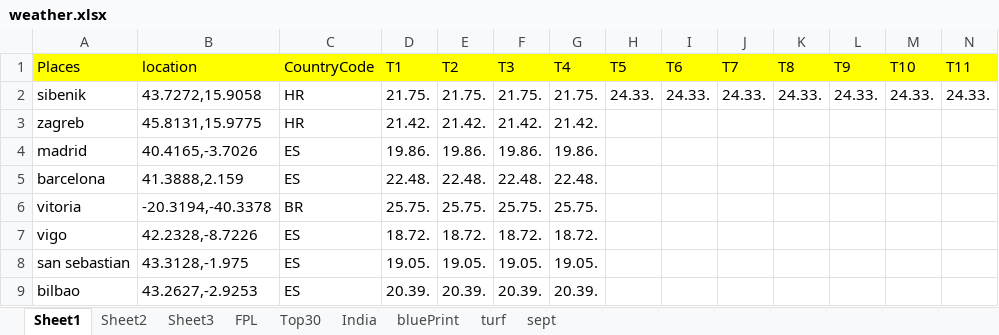
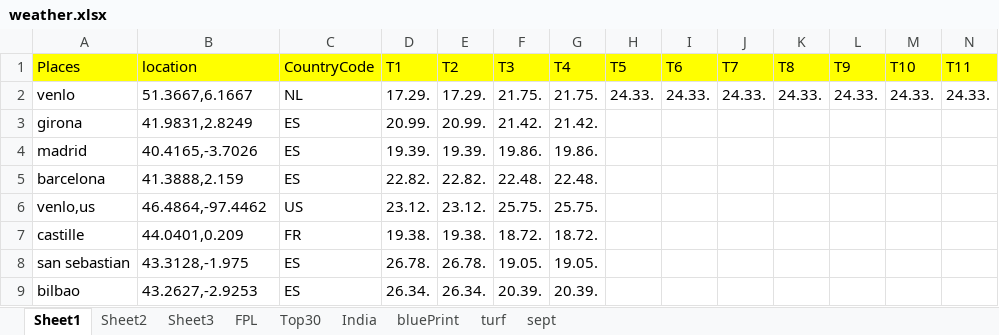
Before and after one commit to TenForBen/TenForBen.github.io, an Excel workbook: EdisonLogs/weather.xlsx, sheet Sheet1, drawn as a sheet; only a part is shown; values as stored, in another font and other column widths than the file's, no borders; removed rows and columns are numbered as before the commit, all else as after; rows hold the shown columns only; the diff names each change by its address in the sheet, - before the commit and + after, or states it on an @@ line.

```diff
--- a/EdisonLogs/weather.xlsx (sheet Sheet1)
+++ b/EdisonLogs/weather.xlsx (sheet Sheet1)
-A2: sibenik
+A2: venlo
-B2: 43.7272,15.9058
+B2: 51.3667,6.1667
-C2: HR
+C2: NL
-D2: 21.75.
+D2: 17.29.
-E2: 21.75.
+E2: 17.29.
-row 3: zagreb | 45.8131,15.9775 | HR | 21.42. | 21.42. | 21.42. | 21.42.
+row 3: girona | 41.9831,2.8249 | ES | 20.99. | 20.99. | 21.42. | 21.42.
-D4: 19.86.
+D4: 19.39.
-E4: 19.86.
+E4: 19.39.
-D5: 22.48.
+D5: 22.82.
-E5: 22.48.
+E5: 22.82.
-row 6: vitoria | -20.3194,-40.3378 | BR | 25.75. | 25.75. | 25.75. | 25.75.
-row 7: vigo | 42.2328,-8.7226 | ES | 18.72. | 18.72. | 18.72. | 18.72.
+row 6: venlo,us | 46.4864,-97.4462 | US | 23.12. | 23.12. | 25.75. | 25.75.
+row 7: castille | 44.0401,0.209 | FR | 19.38. | 19.38. | 18.72. | 18.72.
-D8: 19.05.
+D8: 26.78.
-E8: 19.05.
+E8: 26.78.
-D9: 20.39.
+D9: 26.34.
-E9: 20.39.
+E9: 26.34.
```
Also changed, not shown: sheet turf, 11 other files.
